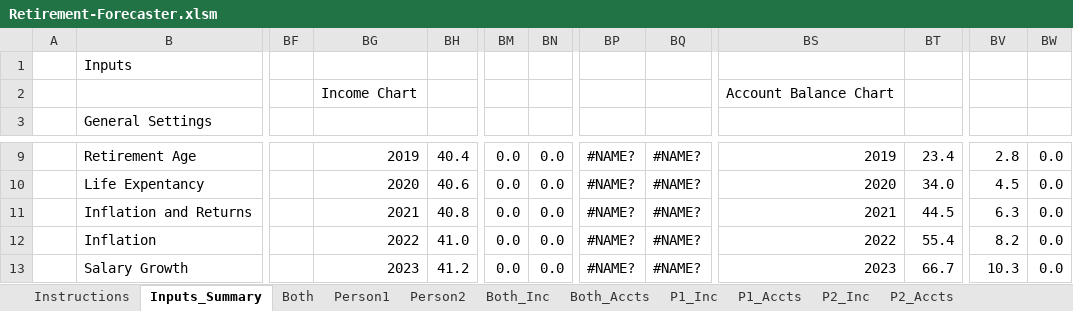
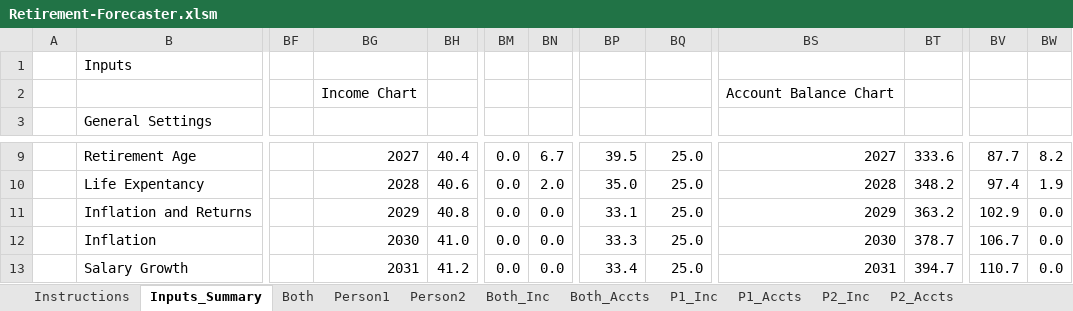
Before and after one commit to stephencmorton/retirement-planning-spreadsheet-cad, an Excel workbook: Retirement-Forecaster.xlsm, sheet Inputs_Summary, drawn as a sheet; only a part is shown, gaps mark what is left out; values as stored, in another font and other column widths than the file's, no cell formats; charts and pictures not drawn; the diff covers the shown part only; the diff names each change by its address in the sheet, - before the commit and + after, or states it on an @@ line.

```diff
--- a/Retirement-Forecaster.xlsm (sheet Inputs_Summary)
+++ b/Retirement-Forecaster.xlsm (sheet Inputs_Summary)
-BG9: 2019
+BG9: 2027
-BN9: 0.0
+BN9: 6.7
-BP9: #NAME?
+BP9: 39.5
-BQ9:BQ13: #NAME?
+BQ9:BQ13: 25.0
-BS9: 2019
+BS9: 2027
-BT9: 23.4
+BT9: 333.6
-BV9: 2.8
+BV9: 87.7
-BW9: 0.0
+BW9: 8.2
-BG10: 2020
+BG10: 2028
-BN10: 0.0
+BN10: 2.0
-BP10: #NAME?
+BP10: 35.0
-BS10: 2020
+BS10: 2028
-BT10: 34.0
+BT10: 348.2
-BV10: 4.5
+BV10: 97.4
-BW10: 0.0
+BW10: 1.9
-BG11: 2021
+BG11: 2029
-BP11: #NAME?
+BP11: 33.1
-BS11: 2021
+BS11: 2029
-BT11: 44.5
+BT11: 363.2
-BV11: 6.3
+BV11: 102.9
-BG12: 2022
+BG12: 2030
-BP12: #NAME?
+BP12: 33.3
-BS12: 2022
+BS12: 2030
-BT12: 55.4
+BT12: 378.7
-BV12: 8.2
+BV12: 106.7
-BG13: 2023
+BG13: 2031
-BP13: #NAME?
+BP13: 33.4
-BS13: 2023
+BS13: 2031
-BT13: 66.7
+BT13: 394.7
-BV13: 10.3
+BV13: 110.7
```
Also changed, not shown: 3 added rows, 4 removed rows and 833 edited cells elsewhere in this sheet, sheet Person1, sheet Person2, sheet Both, sheet Instructions, cell formats, charts or pictures, 2 other files.
